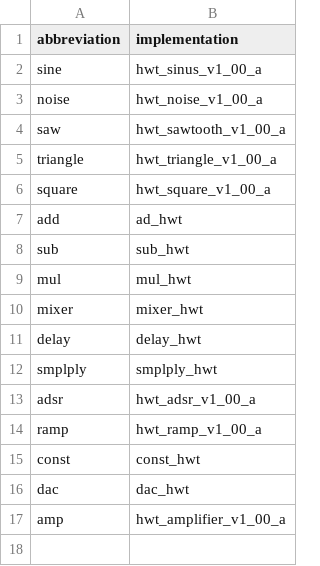
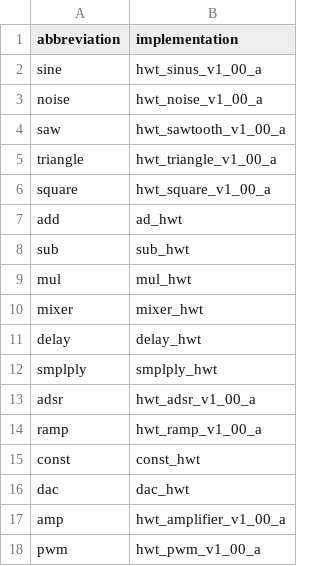
Before and after one commit to EPiCS/soundgates, a CSV file: hardware/design/mhs_soundgates/components.csv, drawn as a sheet.

Commit message:
Added pwm to components.csv

```diff
--- a/hardware/design/mhs_soundgates/components.csv
+++ b/hardware/design/mhs_soundgates/components.csv
@@ -17 +17,2 @@ dac,dac_hwt
 amp,hwt_amplifier_v1_00_a
+pwm,hwt_pwm_v1_00_a
```
